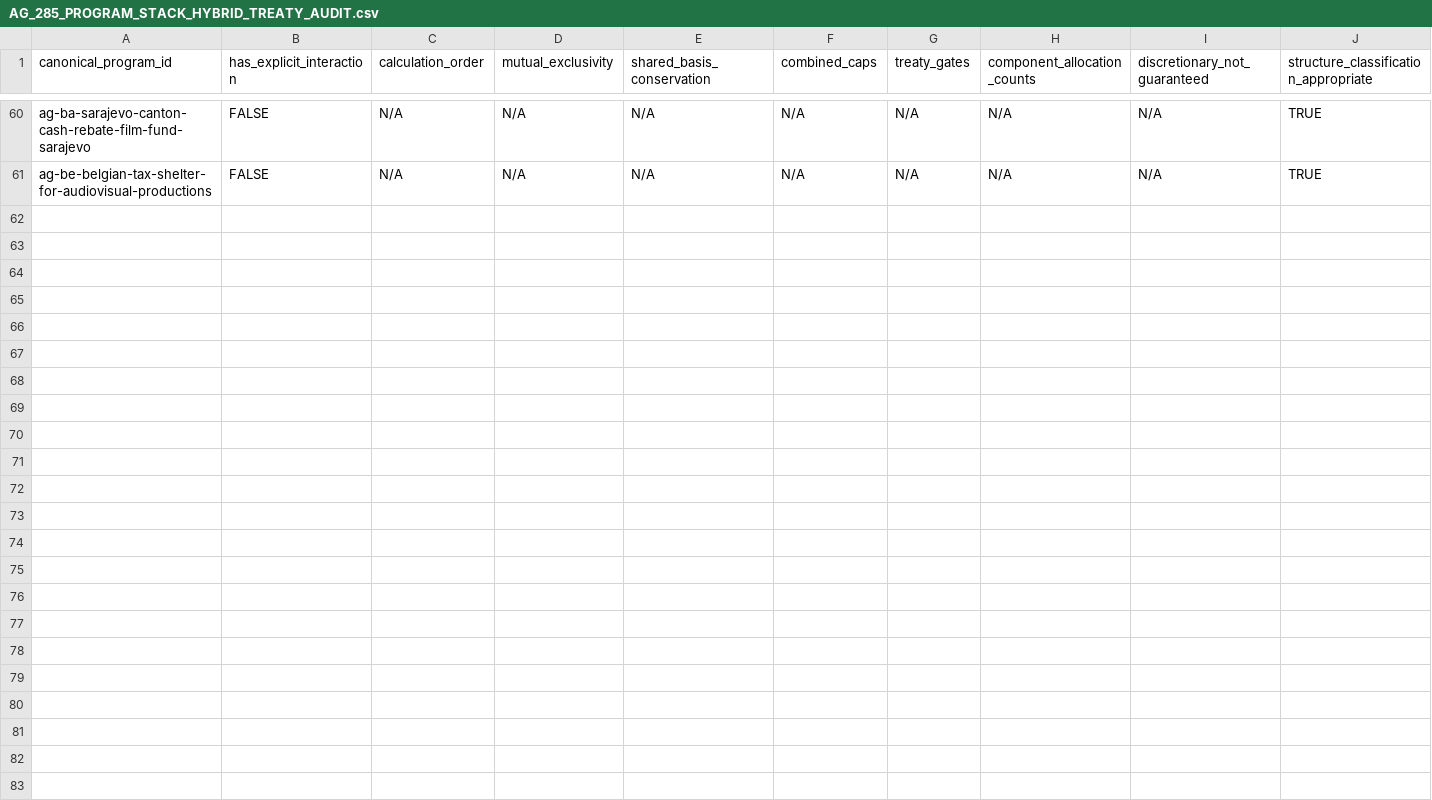
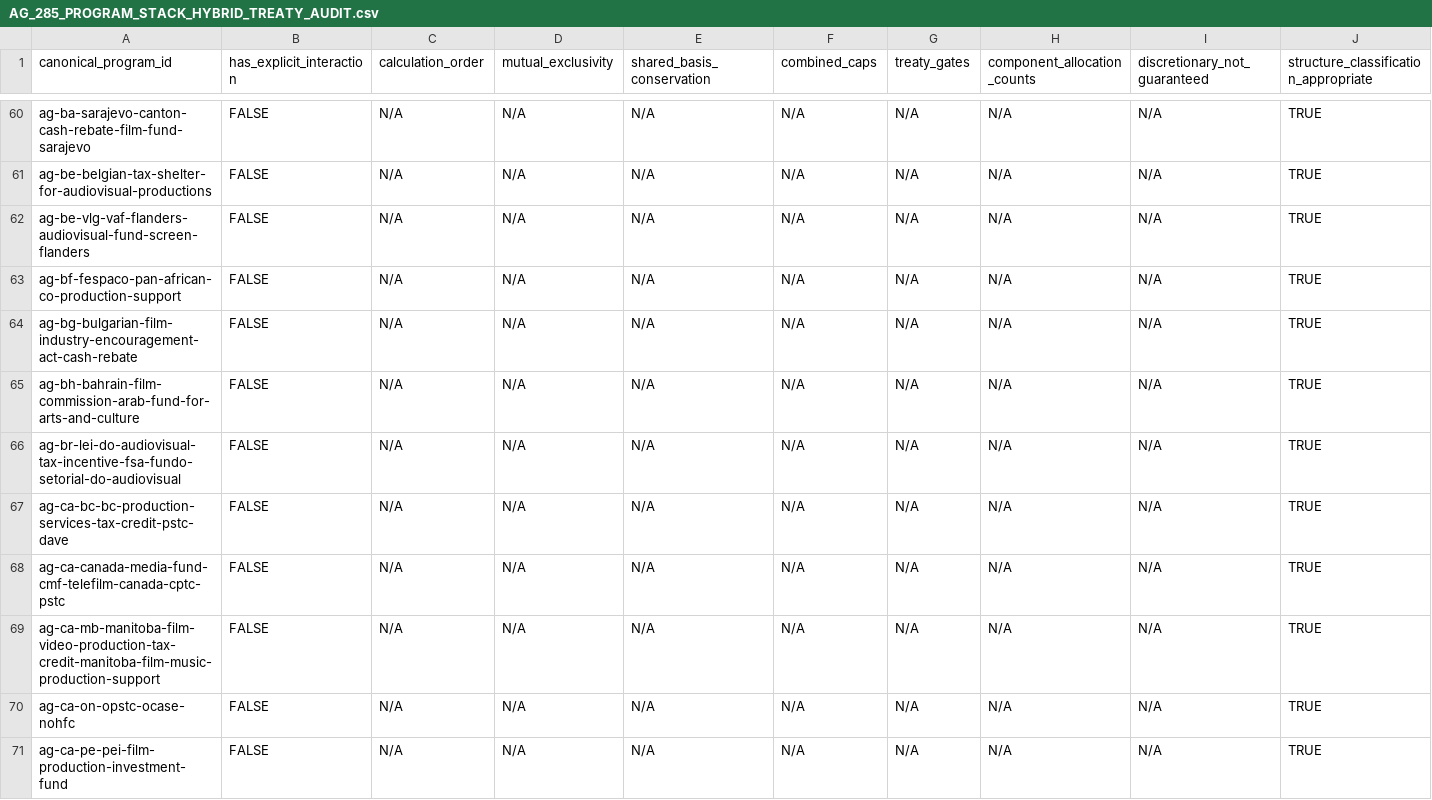
Before and after one commit to surajgohill-oss/Frametax, a CSV file: docs/validation/AG_285_PROGRAM_STACK_HYBRID_TREATY_AUDIT.csv, drawn as a sheet; only a part is shown, gaps mark what is left out; the diff covers the shown part only.

```diff
--- a/docs/validation/AG_285_PROGRAM_STACK_HYBRID_TREATY_AUDIT.csv
+++ b/docs/validation/AG_285_PROGRAM_STACK_HYBRID_TREATY_AUDIT.csv
@@ -61 +61,11 @@ ag-ba-sarajevo-canton-cash-rebate-film-fund-sarajevo,FALSE,N/A,N/A,N/A,N/A,N/A,N
 ag-be-belgian-tax-shelter-for-audiovisual-productions,FALSE,N/A,N/A,N/A,N/A,N/A,N/A,N/A,TRUE
+ag-be-vlg-vaf-flanders-audiovisual-fund-screen-flanders,FALSE,N/A,N/A,N/A,N/A,N/A,N/A,N/A,TRUE
+ag-bf-fespaco-pan-african-co-production-support,FALSE,N/A,N/A,N/A,N/A,N/A,N/A,N/A,TRUE
+ag-bg-bulgarian-film-industry-encouragement-act-cash-rebate,FALSE,N/A,N/A,N/A,N/A,N/A,N/A,N/A,TRUE
+ag-bh-bahrain-film-commission-arab-fund-for-arts-and-culture,FALSE,N/A,N/A,N/A,N/A,N/A,N/A,N/A,TRUE
+ag-br-lei-do-audiovisual-tax-incentive-fsa-fundo-setorial-do-audiovisual,FALSE,N/A,N/A,N/A,N/A,N/A,N/A,N/A,TRUE
+ag-ca-bc-bc-production-services-tax-credit-pstc-dave,FALSE,N/A,N/A,N/A,N/A,N/A,N/A,N/A,TRUE
+ag-ca-canada-media-fund-cmf-telefilm-canada-cptc-pstc,FALSE,N/A,N/A,N/A,N/A,N/A,N/A,N/A,TRUE
+ag-ca-mb-manitoba-film-video-production-tax-credit-manitoba-film-music-production-support,FALSE,N/A,N/A,N/A,N/A,N/A,N/A,N/A,TRUE
+ag-ca-on-opstc-ocase-nohfc,FALSE,N/A,N/A,N/A,N/A,N/A,N/A,N/A,TRUE
+ag-ca-pe-pei-film-production-investment-fund,FALSE,N/A,N/A,N/A,N/A,N/A,N/A,N/A,TRUE
```
Also changed, not shown: 10 added rows elsewhere in this file, docs/validation/AG_285_PROGRAM_EXPECTED_ECONOMICS.csv, docs/validation/AG_285_PROGRAM_OPTIMIZER_COMPARISON.csv, 3 other files.
